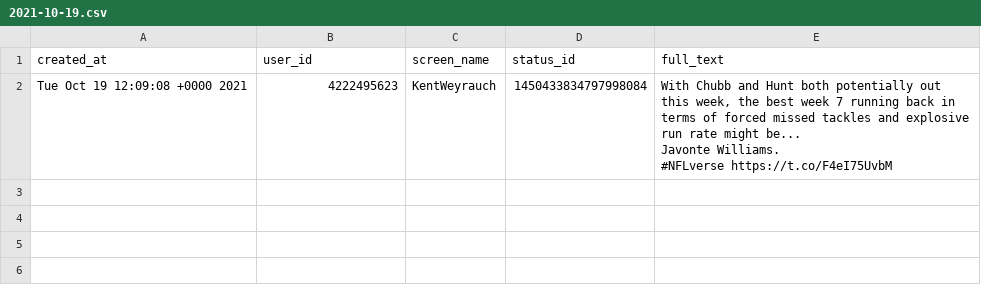
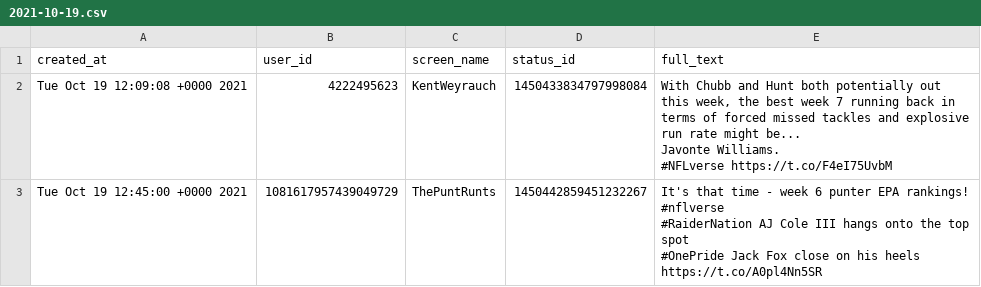
Before and after one commit to nflverse/nflversetweets, a CSV file: data/2021-10-19.csv, drawn as a sheet.

```diff
--- a/data/2021-10-19.csv
+++ b/data/2021-10-19.csv
@@ -6 +6,5 @@ Javonte Williams.
 #NFLverse https://t.co/F4eI75UvbM"
+"Tue Oct 19 12:45:00 +0000 2021","1081617957439049729","ThePuntRunts","1450442859451232267","It's that time - week 6 punter EPA rankings! #nflverse
+
+#RaiderNation  AJ Cole III hangs onto the top spot
+#OnePride  Jack Fox close on his heels https://t.co/A0pl4Nn5SR"
```
Also changed, not shown: 1 other file.
